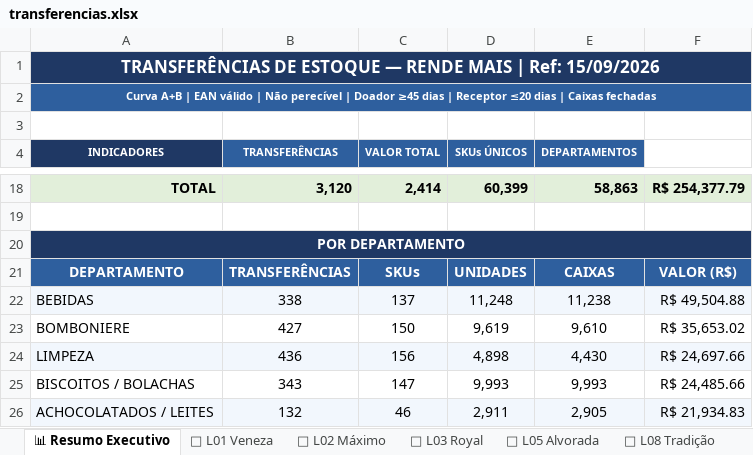
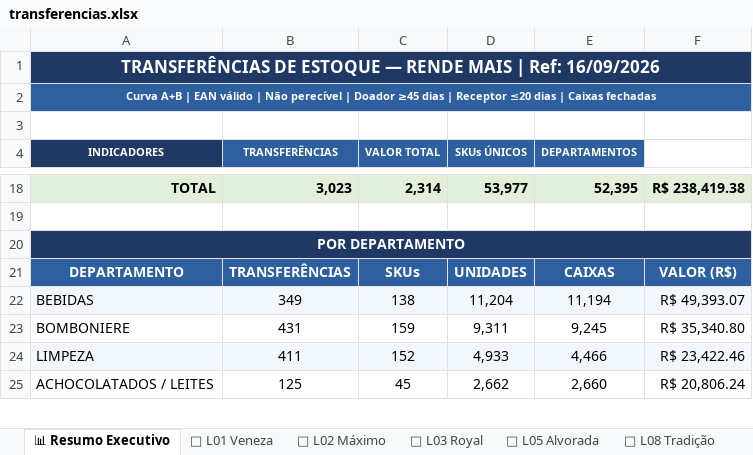
Before and after one commit to luciano504/rendemais-painel, an Excel workbook: data/transferencias.xlsx, sheet 📊 Resumo Executivo, drawn as a sheet; only a part is shown, gaps mark what is left out; values as stored, in another font and other column widths than the file's, no borders; removed rows and columns are numbered as before the commit, all else as after; the diff covers the shown part only; the diff names each change by its address in the sheet, - before the commit and + after, or states it on an @@ line.

```diff
--- a/data/transferencias.xlsx (sheet 📊 Resumo Executivo)
+++ b/data/transferencias.xlsx (sheet 📊 Resumo Executivo)
-A1 (INDICADORES): …| Ref: 15/09/2026
+A1 (INDICADORES): …| Ref: 16/09/2026
-B18 (TRANSFERÊNCIAS): 3,120
+B18 (TRANSFERÊNCIAS): 3,023
-C18 (VALOR TOTAL): 2,414
+C18 (VALOR TOTAL): 2,314
-D18 (SKUs ÚNICOS): 60,399
+D18 (SKUs ÚNICOS): 53,977
-E18 (DEPARTAMENTOS): 58,863
+E18 (DEPARTAMENTOS): 52,395
-F18: R$ 254,377.79
+F18: R$ 238,419.38
-B22 (TRANSFERÊNCIAS): 338
+B22 (TRANSFERÊNCIAS): 349
-C22 (VALOR TOTAL): 137
+C22 (VALOR TOTAL): 138
-D22 (SKUs ÚNICOS): 11,248
+D22 (SKUs ÚNICOS): 11,204
-E22 (DEPARTAMENTOS): 11,238
+E22 (DEPARTAMENTOS): 11,194
-F22: R$ 49,504.88
+F22: R$ 49,393.07
-B23 (TRANSFERÊNCIAS): 427
+B23 (TRANSFERÊNCIAS): 431
-C23 (VALOR TOTAL): 150
+C23 (VALOR TOTAL): 159
-D23 (SKUs ÚNICOS): 9,619
+D23 (SKUs ÚNICOS): 9,311
-E23 (DEPARTAMENTOS): 9,610
+E23 (DEPARTAMENTOS): 9,245
-F23: R$ 35,653.02
+F23: R$ 35,340.80
-B24 (TRANSFERÊNCIAS): 436
+B24 (TRANSFERÊNCIAS): 411
-C24 (VALOR TOTAL): 156
+C24 (VALOR TOTAL): 152
-D24 (SKUs ÚNICOS): 4,898
+D24 (SKUs ÚNICOS): 4,933
-E24 (DEPARTAMENTOS): 4,430
+E24 (DEPARTAMENTOS): 4,466
-F24: R$ 24,697.66
+F24: R$ 23,422.46
-row 25: BISCOITOS / BOLACHAS | 343 | 147 | 9,993 | 9,993 | R$ 24,485.66
-A25:F25 fill: #F2F7FD
+A25:F25 fill: none
-B25 (TRANSFERÊNCIAS): 132
+B25 (TRANSFERÊNCIAS): 125
-C25 (VALOR TOTAL): 46
+C25 (VALOR TOTAL): 45
-D25 (SKUs ÚNICOS): 2,911
+D25 (SKUs ÚNICOS): 2,662
-E25 (DEPARTAMENTOS): 2,905
+E25 (DEPARTAMENTOS): 2,660
-F25: R$ 21,934.83
+F25: R$ 20,806.24
```
Also changed, not shown: 7 added rows, 7 removed rows, 95 edited cells and cell formats elsewhere in this sheet, sheet 🏪 L01 Veneza, sheet 🏪 L08 Tradição, sheet 🏪 L05 Alvorada, sheet 🏪 L02 Máximo, sheet 🏪 L09 Massangana, sheet 🏪 L03 Royal, data/categorias.xlsx, data/estoque_parado.xlsx, 1 other file.
